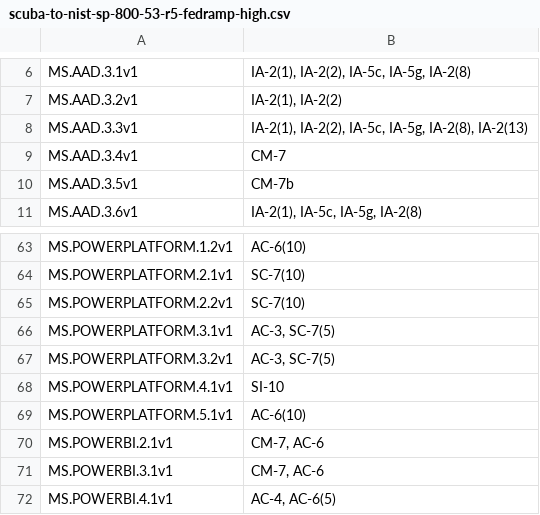
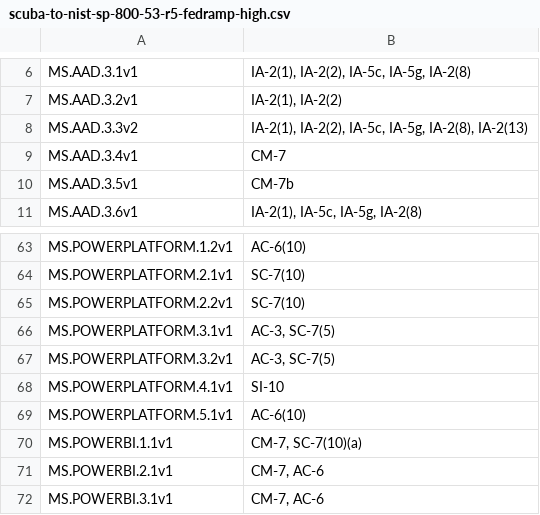
Before and after one commit to cisagov/ScubaGear, a CSV file: PowerShell/ScubaGear/mappings/scuba-to-nist-sp-800-53-r5-fedramp-high.csv, drawn as a sheet; only a part is shown, gaps mark what is left out; the shorter side is filled out with more unchanged rows.

```diff
--- a/PowerShell/ScubaGear/mappings/scuba-to-nist-sp-800-53-r5-fedramp-high.csv
+++ b/PowerShell/ScubaGear/mappings/scuba-to-nist-sp-800-53-r5-fedramp-high.csv
@@ -7,3 +7,3 @@ MS.AAD.3.1v1,"IA-2(1), IA-2(2), IA-5c, IA-5g, IA-2(8)"
 MS.AAD.3.2v1,"IA-2(1), IA-2(2)"
-MS.AAD.3.3v1,"IA-2(1), IA-2(2), IA-5c, IA-5g, IA-2(8), IA-2(13)"
+MS.AAD.3.3v2,"IA-2(1), IA-2(2), IA-5c, IA-5g, IA-2(8), IA-2(13)"
 MS.AAD.3.4v1,CM-7
@@ -69,2 +69,3 @@ MS.POWERPLATFORM.4.1v1,SI-10
 MS.POWERPLATFORM.5.1v1,AC-6(10)
+MS.POWERBI.1.1v1,"CM-7, SC-7(10)(a)"
 MS.POWERBI.2.1v1,"CM-7, AC-6"
```
Also changed, not shown: 1 other file.
